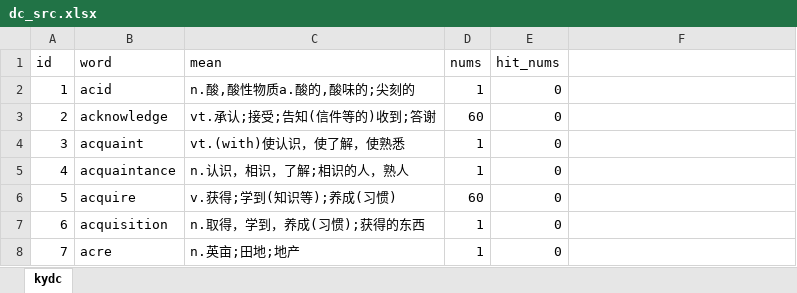
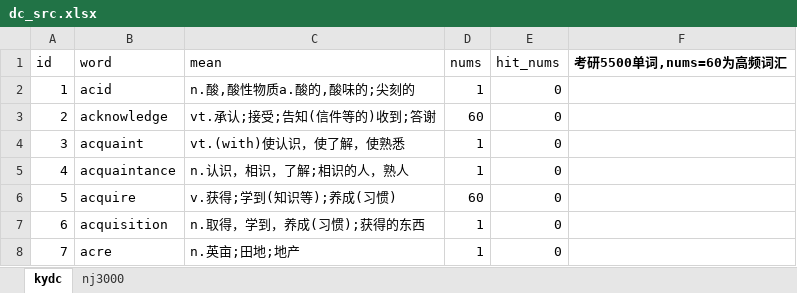
Before and after one commit to belzx/BDC_Helper, an Excel workbook: dc_src.xlsx, sheet kydc, drawn as a sheet; only a part is shown; values as stored, in another font and other column widths than the file's, no borders; the diff names each change by its address in the sheet, - before the commit and + after, or states it on an @@ line.

```diff
--- a/dc_src.xlsx (sheet kydc)
+++ b/dc_src.xlsx (sheet kydc)
+sheet tab: nj3000
-F1: (empty)
+F1: 考研5500单词,nums=60为高频词汇
```
Also changed, not shown: 1 other file.
